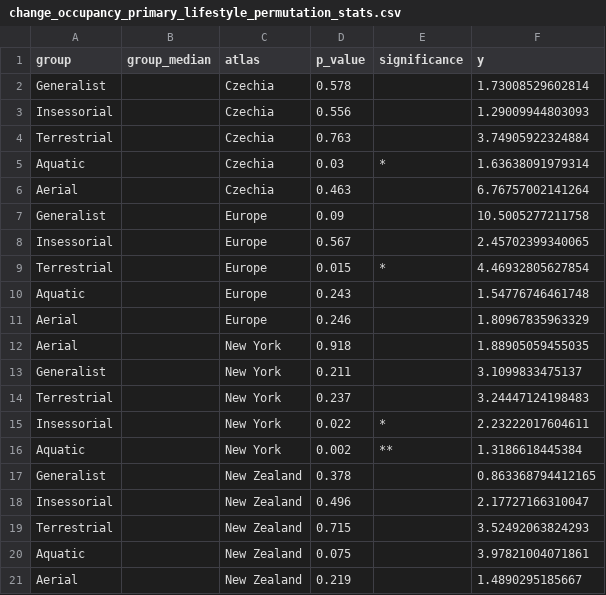
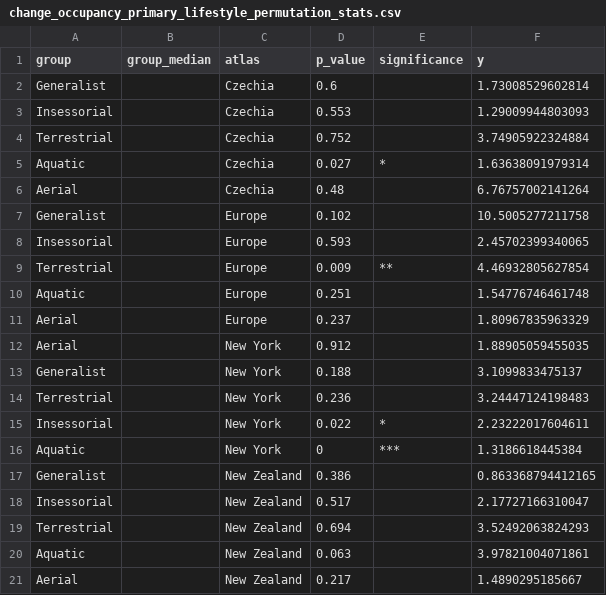
Before and after one commit to Eryops1/cooccurrences, a CSV file: output/change_occupancy_primary_lifestyle_permutation_stats.csv, drawn as a sheet.

```diff
--- a/output/change_occupancy_primary_lifestyle_permutation_stats.csv
+++ b/output/change_occupancy_primary_lifestyle_permutation_stats.csv
@@ -1,21 +1,21 @@
 group,group_median,atlas,p_value,significance,y
-Generalist,,Czechia,0.578,"",1.73008529602814
-Insessorial,,Czechia,0.556,"",1.29009944803093
-Terrestrial,,Czechia,0.763,"",3.74905922324884
-Aquatic,,Czechia,0.03,*,1.63638091979314
-Aerial,,Czechia,0.463,"",6.76757002141264
-Generalist,,Europe,0.09,"",10.5005277211758
-Insessorial,,Europe,0.567,"",2.45702399340065
-Terrestrial,,Europe,0.015,*,4.46932805627854
-Aquatic,,Europe,0.243,"",1.54776746461748
-Aerial,,Europe,0.246,"",1.80967835963329
-Aerial,,New York,0.918,"",1.88905059455035
-Generalist,,New York,0.211,"",3.1099833475137
-Terrestrial,,New York,0.237,"",3.24447124198483
+Generalist,,Czechia,0.6,"",1.73008529602814
+Insessorial,,Czechia,0.553,"",1.29009944803093
+Terrestrial,,Czechia,0.752,"",3.74905922324884
+Aquatic,,Czechia,0.027,*,1.63638091979314
+Aerial,,Czechia,0.48,"",6.76757002141264
+Generalist,,Europe,0.102,"",10.5005277211758
+Insessorial,,Europe,0.593,"",2.45702399340065
+Terrestrial,,Europe,0.009,**,4.46932805627854
+Aquatic,,Europe,0.251,"",1.54776746461748
+Aerial,,Europe,0.237,"",1.80967835963329
+Aerial,,New York,0.912,"",1.88905059455035
+Generalist,,New York,0.188,"",3.1099833475137
+Terrestrial,,New York,0.236,"",3.24447124198483
 Insessorial,,New York,0.022,*,2.23222017604611
-Aquatic,,New York,0.002,**,1.3186618445384
-Generalist,,New Zealand,0.378,"",0.863368794412165
-Insessorial,,New Zealand,0.496,"",2.17727166310047
-Terrestrial,,New Zealand,0.715,"",3.52492063824293
-Aquatic,,New Zealand,0.075,"",3.97821004071861
-Aerial,,New Zealand,0.219,"",1.4890295185667
+Aquatic,,New York,0,***,1.3186618445384
+Generalist,,New Zealand,0.386,"",0.863368794412165
+Insessorial,,New Zealand,0.517,"",2.17727166310047
+Terrestrial,,New Zealand,0.694,"",3.52492063824293
+Aquatic,,New Zealand,0.063,"",3.97821004071861
+Aerial,,New Zealand,0.217,"",1.4890295185667
```
Also changed, not shown: output/change_occupancy_habitat_permutation_stats.csv, output/change_occupancy_order_permutation_stats.csv, 1 other file.
